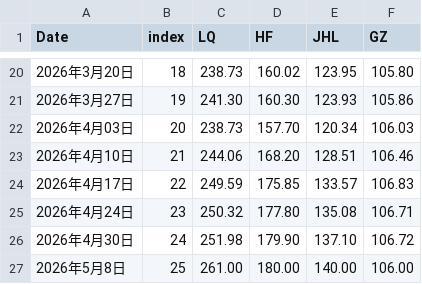
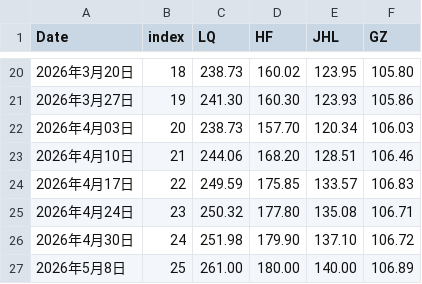
Before and after one commit to sungang-cn/inv, a CSV file: invest.csv, drawn as a sheet; only a part is shown, gaps mark what is left out.

Commit message:
Update value in invest.csv for May 8, 2026

```diff
--- a/invest.csv
+++ b/invest.csv
@@ -26,2 +26,2 @@ Date,index,LQ,HF,JHL,GZ
 2026年4月30日,24,251.98,179.90,137.10,106.72
-2026年5月8日 ,25,261.00,180.00,140.00,106.00
+2026年5月8日 ,25,261.00,180.00,140.00,106.89
```
